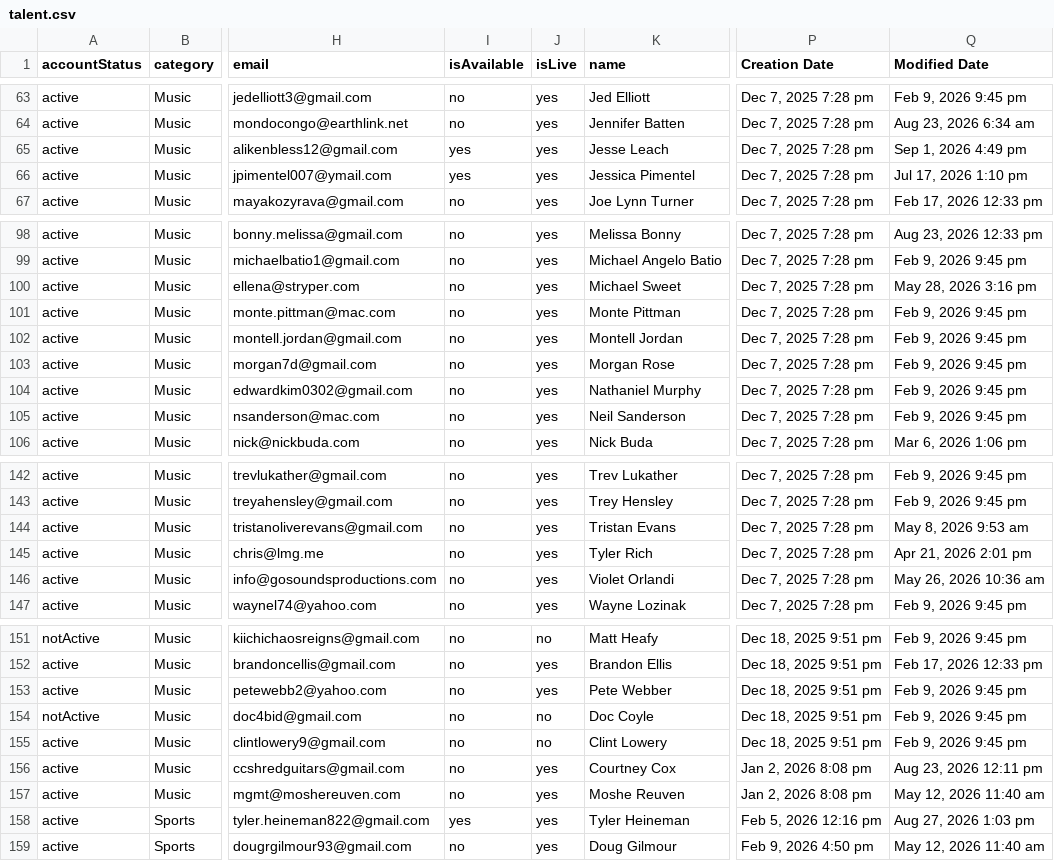
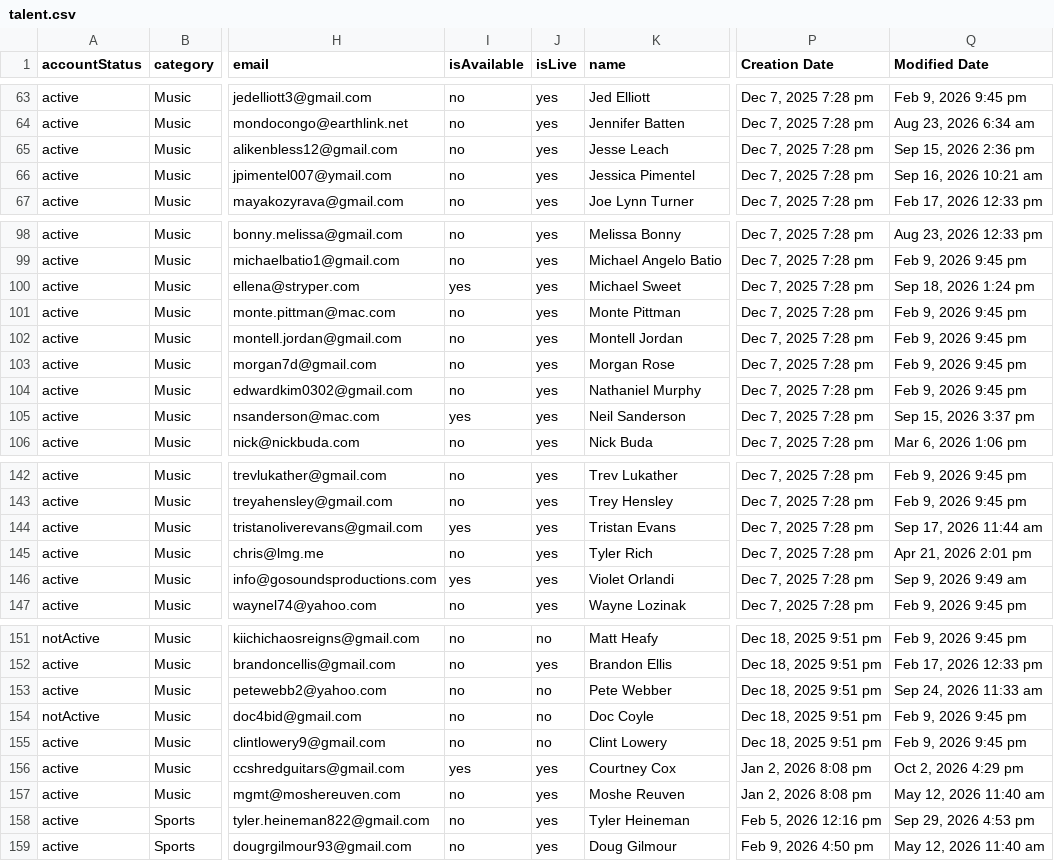
Before and after one commit to hellomle/revops, a CSV file: data/default/talent.csv, drawn as a sheet; only a part is shown, gaps mark what is left out; the diff covers the shown part only; the diff names each change by its address in the sheet, - before the commit and + after, or states it on an @@ line.

```diff
--- a/data/default/talent.csv
+++ b/data/default/talent.csv
-I65:I66 (isAvailable): yes
+I65:I66 (isAvailable): no
-Q65 (Modified Date): Sep 1, 2026 4:49 pm
+Q65 (Modified Date): Sep 15, 2026 2:36 pm
-Q66 (Modified Date): Jul 17, 2026 1:10 pm
+Q66 (Modified Date): Sep 16, 2026 10:21 am
-I100 (isAvailable): no
+I100 (isAvailable): yes
-Q100 (Modified Date): May 28, 2026 3:16 pm
+Q100 (Modified Date): Sep 18, 2026 1:24 pm
-I105 (isAvailable): no
+I105 (isAvailable): yes
-Q105 (Modified Date): Feb 9, 2026 9:45 pm
+Q105 (Modified Date): Sep 15, 2026 3:37 pm
-I144 (isAvailable): no
+I144 (isAvailable): yes
-Q144 (Modified Date): May 8, 2026 9:53 am
+Q144 (Modified Date): Sep 17, 2026 11:44 am
-I146 (isAvailable): no
+I146 (isAvailable): yes
-Q146 (Modified Date): May 26, 2026 10:36 am
+Q146 (Modified Date): Sep 9, 2026 9:49 am
-J153 (isLive): yes
+J153 (isLive): no
-Q153 (Modified Date): Feb 9, 2026 9:45 pm
+Q153 (Modified Date): Sep 24, 2026 11:33 am
-I156 (isAvailable): no
+I156 (isAvailable): yes
-Q156 (Modified Date): Aug 23, 2026 12:11 pm
+Q156 (Modified Date): Oct 2, 2026 4:29 pm
-I158 (isAvailable): yes
+I158 (isAvailable): no
-Q158 (Modified Date): Aug 27, 2026 1:03 pm
+Q158 (Modified Date): Sep 29, 2026 4:53 pm
```
Also changed, not shown: 36 edited cells elsewhere in this file, 2 other files.
